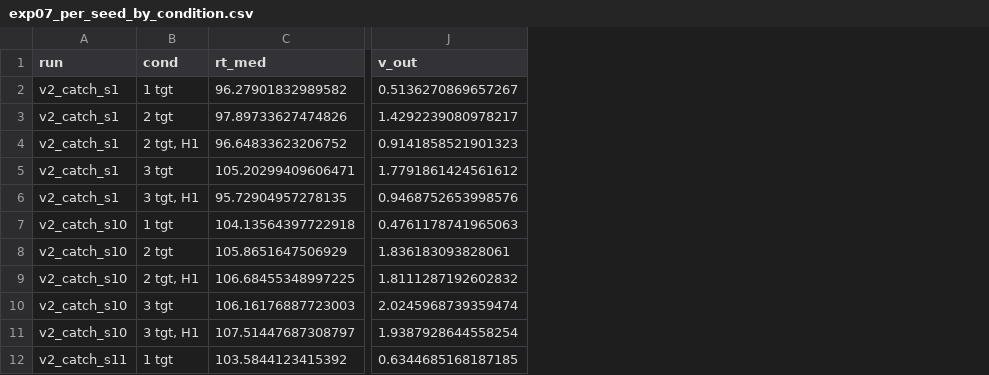
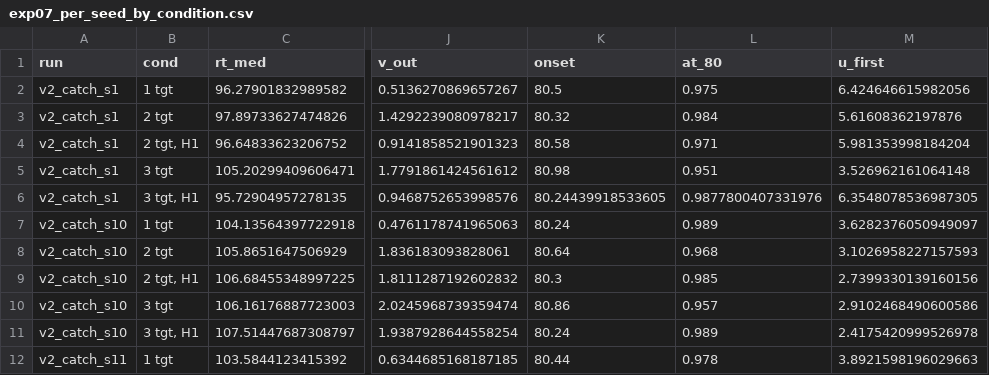
Before and after one commit to alighavam/SeqHorizon_basic, a CSV file: 1D/notebooks/experiments/exp07_per_seed_by_condition.csv, drawn as a sheet; only a part is shown, gaps mark what is left out; the diff names each change by its address in the sheet, - before the commit and + after, or states it on an @@ line.

```diff
--- a/1D/notebooks/experiments/exp07_per_seed_by_condition.csv
+++ b/1D/notebooks/experiments/exp07_per_seed_by_condition.csv
+column K (onset), rows 2-12: 80.5 | 80.32 | 80.58 | 80.98 | 80.24439918533605 | 80.24 | 80.64 | 80.3 | 80.86 | 80.24 | 80.44
+column L (at_80), rows 2-12: 0.975 | 0.984 | 0.971 | 0.951 | 0.9877800407331976 | 0.989 | 0.968 | 0.985 | 0.957 | 0.989 | 0.978
+column M (u_first), rows 2-12: 6.424646615982056 | 5.61608362197876 | 5.981353998184204 | 3.526962161064148 | 6.3548078536987305 | 3.6282376050949097 | 3.1026958227157593 | 2.7399330139160156 | 2.9102468490600586 | 2.4175420999526978 | 3.8921598196029663
```
Also changed, not shown: 3 other files.
